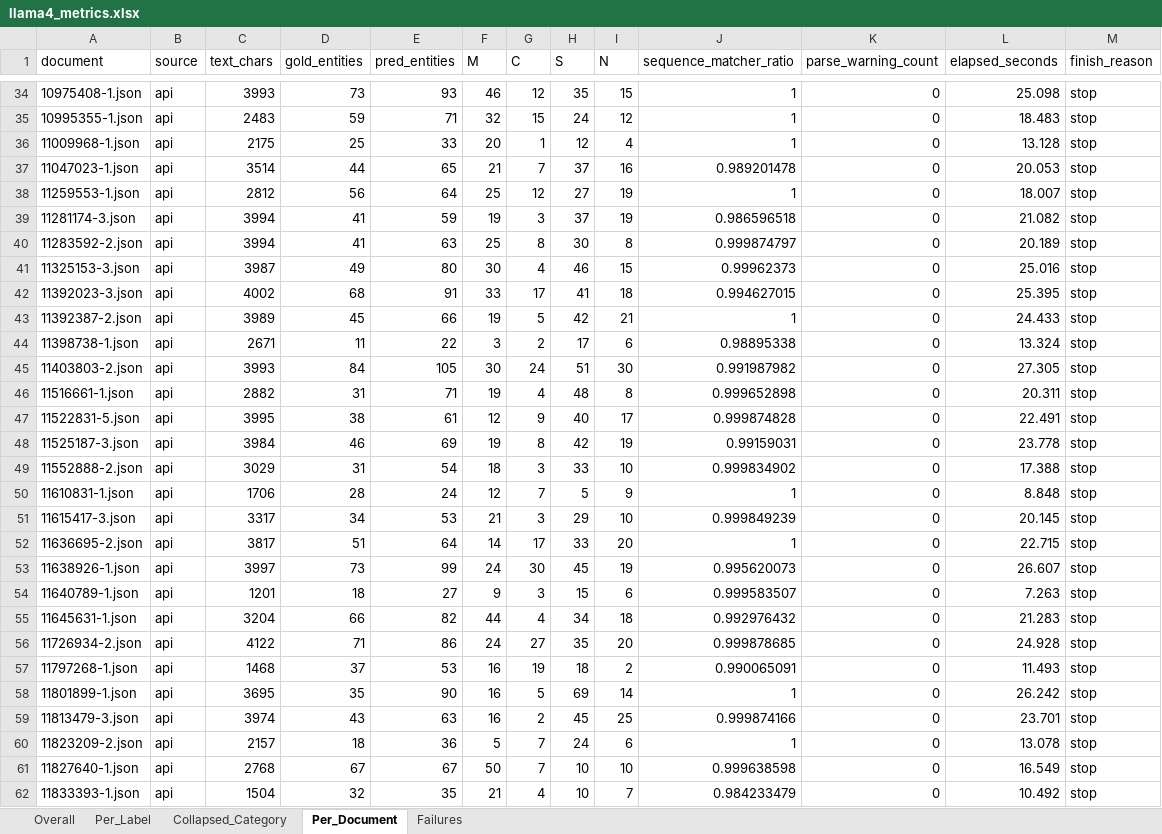
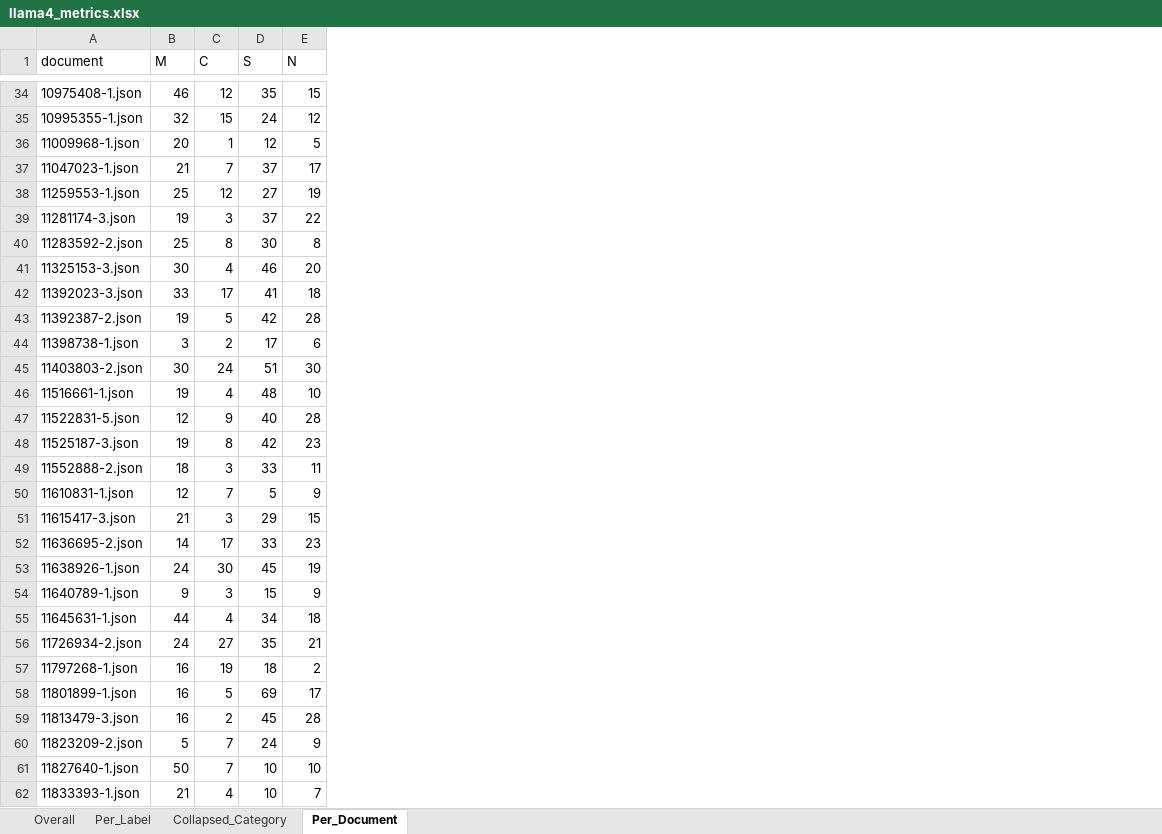
Before and after one commit to seldas/LLM4AE, an Excel workbook: publication/results/llama4_runs_FAERS/llama4_metrics.xlsx, sheet Per_Document, drawn as a sheet; only a part is shown, gaps mark what is left out; values as stored, in another font and other column widths than the file's, no borders; removed rows and columns are numbered as before the commit, all else as after; the diff covers the shown part only; the diff names each change by its address in the sheet, - before the commit and + after, or states it on an @@ line.

Commit message:
Normalize bSYM to Dx across FAERS BERT and LLaMA evaluations, update Figure 5 and manuscript

```diff
--- a/publication/results/llama4_runs_FAERS/llama4_metrics.xlsx (sheet Per_Document)
+++ b/publication/results/llama4_runs_FAERS/llama4_metrics.xlsx (sheet Per_Document)
-sheet tab: Failures
-column B (source), rows 34-62: all api
-column C (text_chars), rows 34-62: 3993 | 2483 | 2175 | 3514 | 2812 | 3994 | 3994 | 3987 | 4002 | 3989 | 2671 | 3993 | 2882 | 3995 | 3984 | 3029 | 1706 | 3317 | 3817 | 3997 | 1201 | 3204 | 4122 | 1468 | 3695 | 3974 | 2157 | 2768 | 1504
-column D (gold_entities), rows 34-62: 73 | 59 | 25 | 44 | 56 | 41 | 41 | 49 | 68 | 45 | 11 | 84 | 31 | 38 | 46 | 31 | 28 | 34 | 51 | 73 | 18 | 66 | 71 | 37 | 35 | 43 | 18 | 67 | 32
-column E (pred_entities), rows 34-62: 93 | 71 | 33 | 65 | 64 | 59 | 63 | 80 | 91 | 66 | 22 | 105 | 71 | 61 | 69 | 54 | 24 | 53 | 64 | 99 | 27 | 82 | 86 | 53 | 90 | 63 | 36 | 67 | 35
-column J (sequence_matcher_ratio), rows 34-62: 1 | 1 | 1 | 0.989201478 | 1 | 0.986596518 | 0.999874797 | 0.99962373 | 0.994627015 | 1 | 0.98895338 | 0.991987982 | 0.999652898 | 0.999874828 | 0.99159031 | 0.999834902 | 1 | 0.999849239 | 1 | 0.995620073 | 0.999583507 | 0.992976432 | 0.999878685 | 0.990065091 | 1 | 0.999874166 | 1 | 0.999638598 | 0.984233479
-column K (parse_warning_count), rows 34-62: all 0
-column L (elapsed_seconds), rows 34-62: 25.098 | 18.483 | 13.128 | 20.053 | 18.007 | 21.082 | 20.189 | 25.016 | 25.395 | 24.433 | 13.324 | 27.305 | 20.311 | 22.491 | 23.778 | 17.388 | 8.848 | 20.145 | 22.715 | 26.607 | 7.263 | 21.283 | 24.928 | 11.493 | 26.242 | 23.701 | 13.078 | 16.549 | 10.492
-column M (finish_reason), rows 34-62: all stop
-E36 (N): 4
+E36 (N): 5
-E37 (N): 16
+E37 (N): 17
-E39 (N): 19
+E39 (N): 22
-E41 (N): 15
+E41 (N): 20
-E43 (N): 21
+E43 (N): 28
-E46 (N): 8
+E46 (N): 10
-E47 (N): 17
+E47 (N): 28
-E48 (N): 19
+E48 (N): 23
-E49 (N): 10
+E49 (N): 11
-E51 (N): 10
+E51 (N): 15
-E52 (N): 20
+E52 (N): 23
-E54 (N): 6
+E54 (N): 9
-E56 (N): 20
+E56 (N): 21
-E58 (N): 14
+E58 (N): 17
-E59 (N): 25
+E59 (N): 28
-E60 (N): 6
+E60 (N): 9
```
Also changed, not shown: 500 edited cells elsewhere in this sheet, sheet Overall, sheet Collapsed_Category, sheet Per_Label, publication/results/bert_runs_FAERS_LOO/metrics.xlsx, 12 other files.
